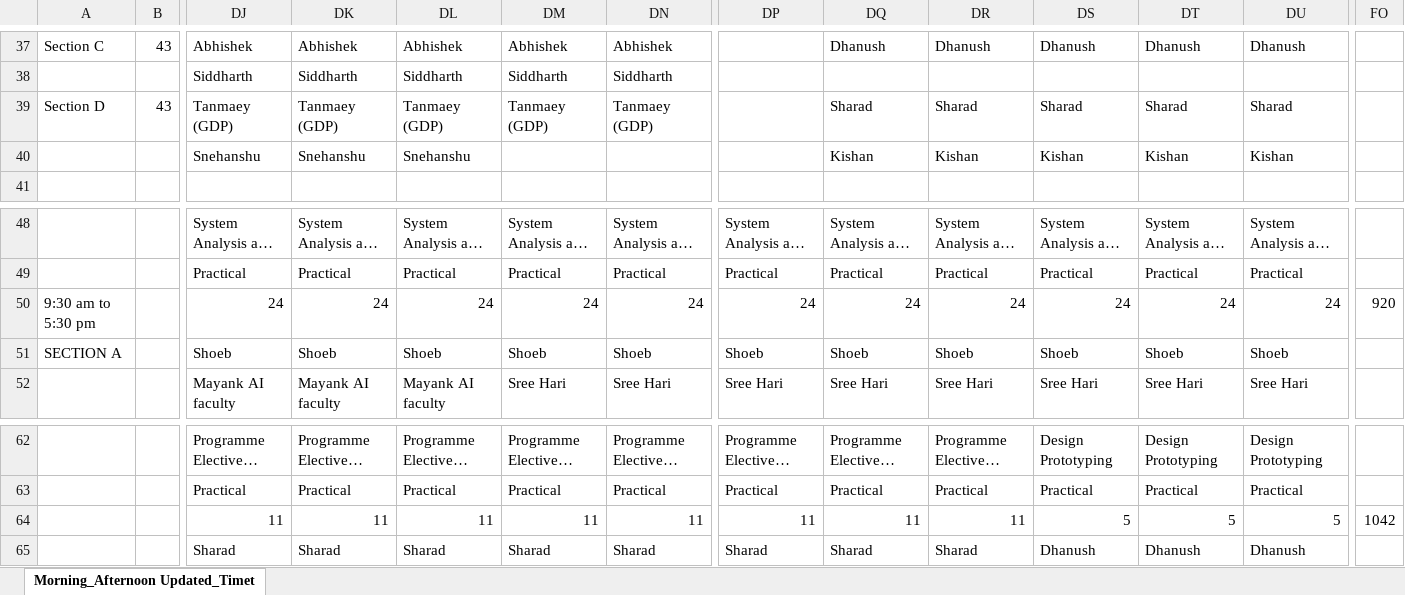
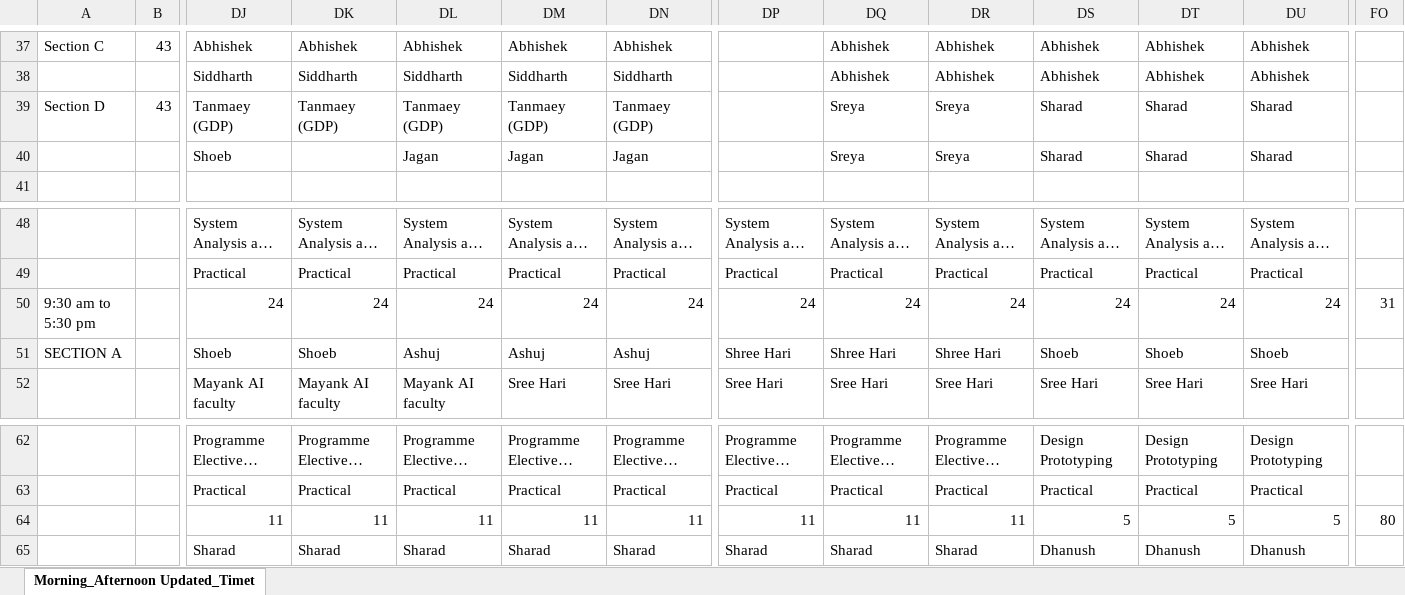
Before and after one commit to shoebbhaikhan/timetablereader, an Excel workbook: Timetable-ODD Sem 2026-27.xlsx, sheet Morning_Afternoon Updated_Timet, drawn as a sheet; only a part is shown, gaps mark what is left out; long unchanged cells end in …; values as stored, in another font and other column widths than the file's, no cell formats; the diff covers the shown part only; the diff names each change by its address in the sheet, - before the commit and + after, or states it on an @@ line.

```diff
--- a/Timetable-ODD Sem 2026-27.xlsx (sheet Morning_Afternoon Updated_Timet)
+++ b/Timetable-ODD Sem 2026-27.xlsx (sheet Morning_Afternoon Updated_Timet)
-DQ37: Dhanush
+DQ37: Abhishek
-DR37: Dhanush
+DR37: Abhishek
-DS37: Dhanush
+DS37: Abhishek
-DT37: Dhanush
+DT37: Abhishek
-DU37: Dhanush
+DU37: Abhishek
-DQ38: (empty)
+DQ38: Abhishek
-DR38: (empty)
+DR38: Abhishek
-DS38: (empty)
+DS38: Abhishek
-DT38: (empty)
+DT38: Abhishek
-DU38: (empty)
+DU38: Abhishek
-DQ39: Sharad
+DQ39: Sreya
-DR39: Sharad
+DR39: Sreya
-DJ40: Snehanshu
+DJ40: Shoeb
-DK40: Snehanshu
+DK40: (empty)
-DL40: Snehanshu
+DL40: Jagan
-DM40: (empty)
+DM40: Jagan
-DN40: (empty)
+DN40: Jagan
-DQ40: Kishan
+DQ40: Sreya
-DR40: Kishan
+DR40: Sreya
-DS40: Kishan
+DS40: Sharad
-DT40: Kishan
+DT40: Sharad
-DU40: Kishan
+DU40: Sharad
-FO50: 920
+FO50: 31
-DL51: Shoeb
+DL51: Ashuj
-DM51: Shoeb
+DM51: Ashuj
-DN51: Shoeb
+DN51: Ashuj
-DP51: Shoeb
+DP51: Shree Hari
-DQ51: Shoeb
+DQ51: Shree Hari
-DR51: Shoeb
+DR51: Shree Hari
-FO64: 1042
+FO64: 80
```
Also changed, not shown: 109 edited cells elsewhere in this sheet, cell formats, formulas that keep their value, hidden cells.
